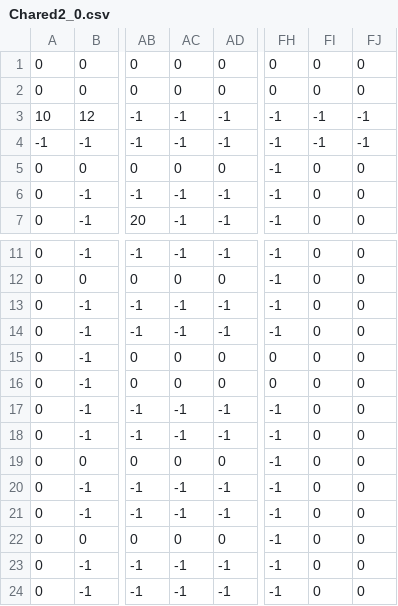
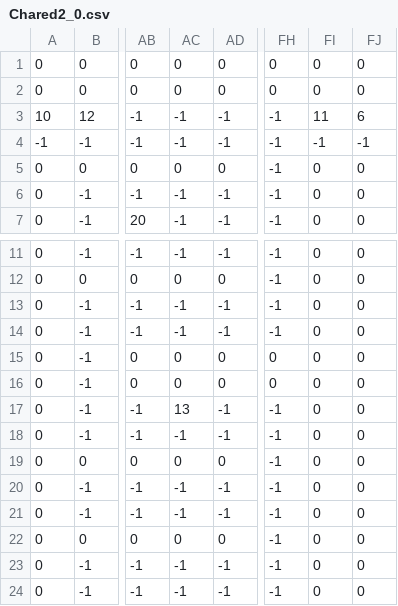
Before and after one commit to DnDesmond/UTL, a CSV file: Chared2_0.csv, drawn as a sheet; only a part is shown, gaps mark what is left out; the diff names each change by its address in the sheet, - before the commit and + after, or states it on an @@ line.

```diff
--- a/Chared2_0.csv
+++ b/Chared2_0.csv
-FI3: -1
+FI3: 11
-FJ3: -1
+FJ3: 6
-AC17: -1
+AC17: 13
```
Also changed, not shown: Chared0_1.csv, 4 other files.
